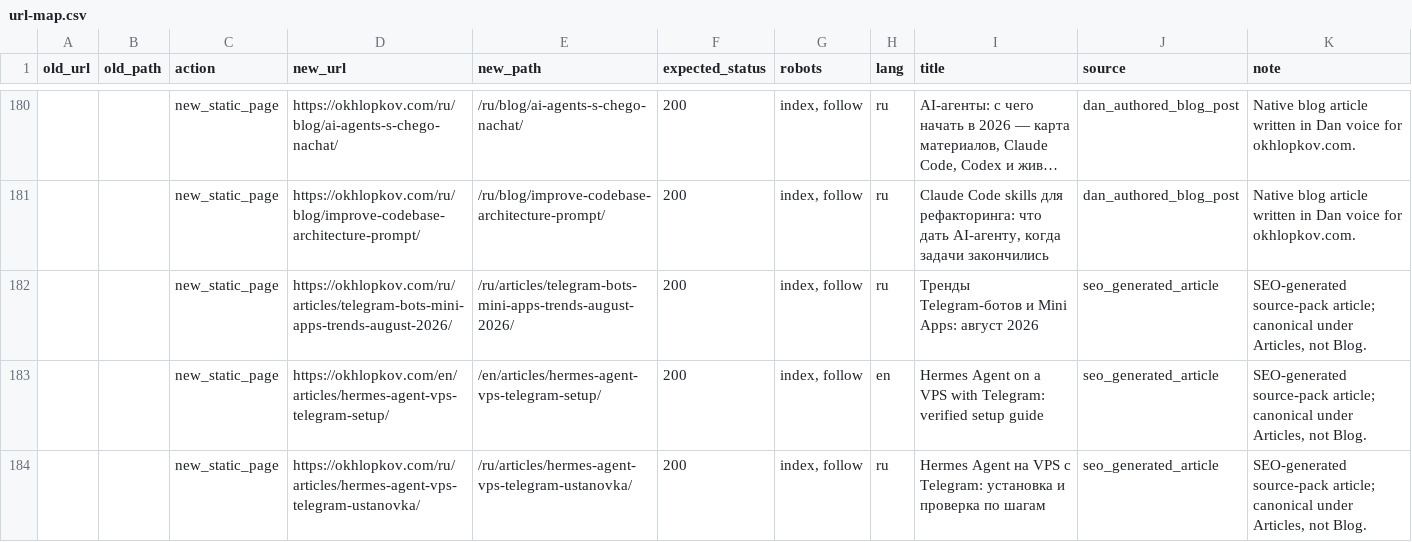
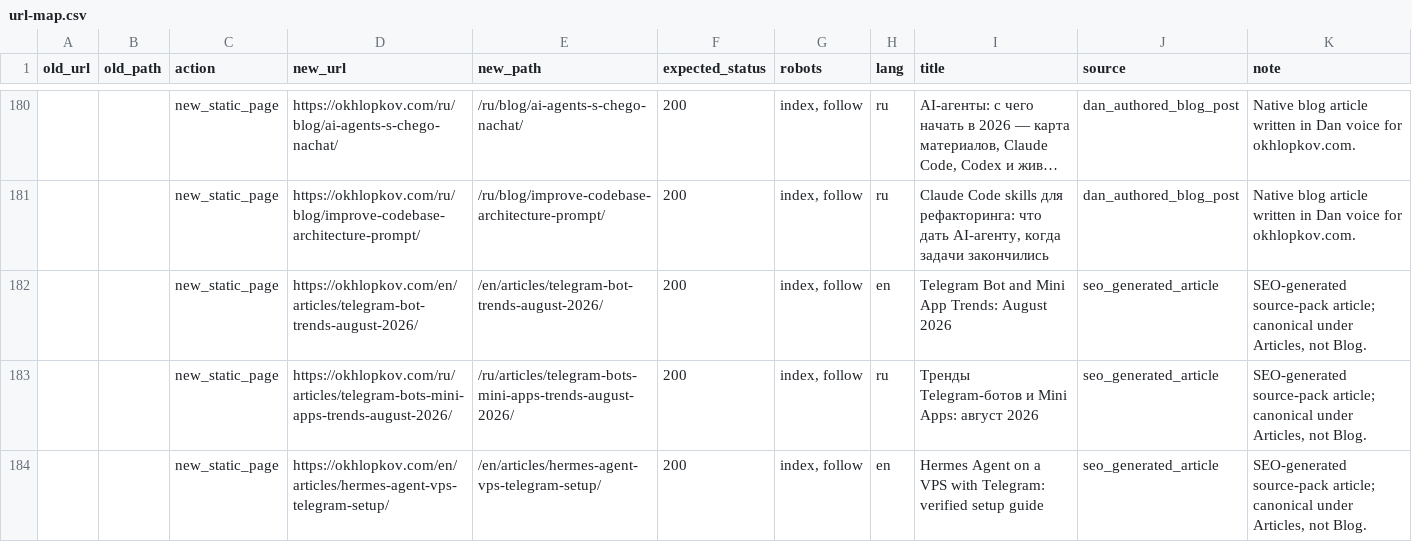
Before and after one commit to ohld/ohld.github.io, a CSV file: migration/url-map.csv, drawn as a sheet; only a part is shown, gaps mark what is left out; the shorter side is filled out with more unchanged rows; long unchanged cells end in ….

Commit message:
Publish English Telegram bot trends (#32)
Co-authored-by: skill-ci <skill-ci@example.com>

```diff
--- a/migration/url-map.csv
+++ b/migration/url-map.csv
@@ -181,2 +181,3 @@
 "","","new_static_page","https://okhlopkov.com/ru/blog/improve-codebase-architecture-prompt/","/ru/blog/improve-codebase-architecture-prompt/","200","index, follow","ru","Claude Code skills для рефакторинга: что дать AI-агенту, когда задачи закончились","dan_authored_blog_post","Native blog article written in Dan voice for okhlopkov.com."
+"","","new_static_page","https://okhlopkov.com/en/articles/telegram-bot-trends-august-2026/","/en/articles/telegram-bot-trends-august-2026/","200","index, follow","en","Telegram Bot and Mini App Trends: August 2026","seo_generated_article","SEO-generated source-pack article; canonical under Articles, not Blog."
 "","","new_static_page","https://okhlopkov.com/ru/articles/telegram-bots-mini-apps-trends-august-2026/","/ru/articles/telegram-bots-mini-apps-trends-august-2026/","200","index, follow","ru","Тренды Telegram-ботов и Mini Apps: август 2026","seo_generated_article","SEO-generated source-pack article; canonical under Articles, not Blog."
```
Also changed, not shown: 17 other files.
